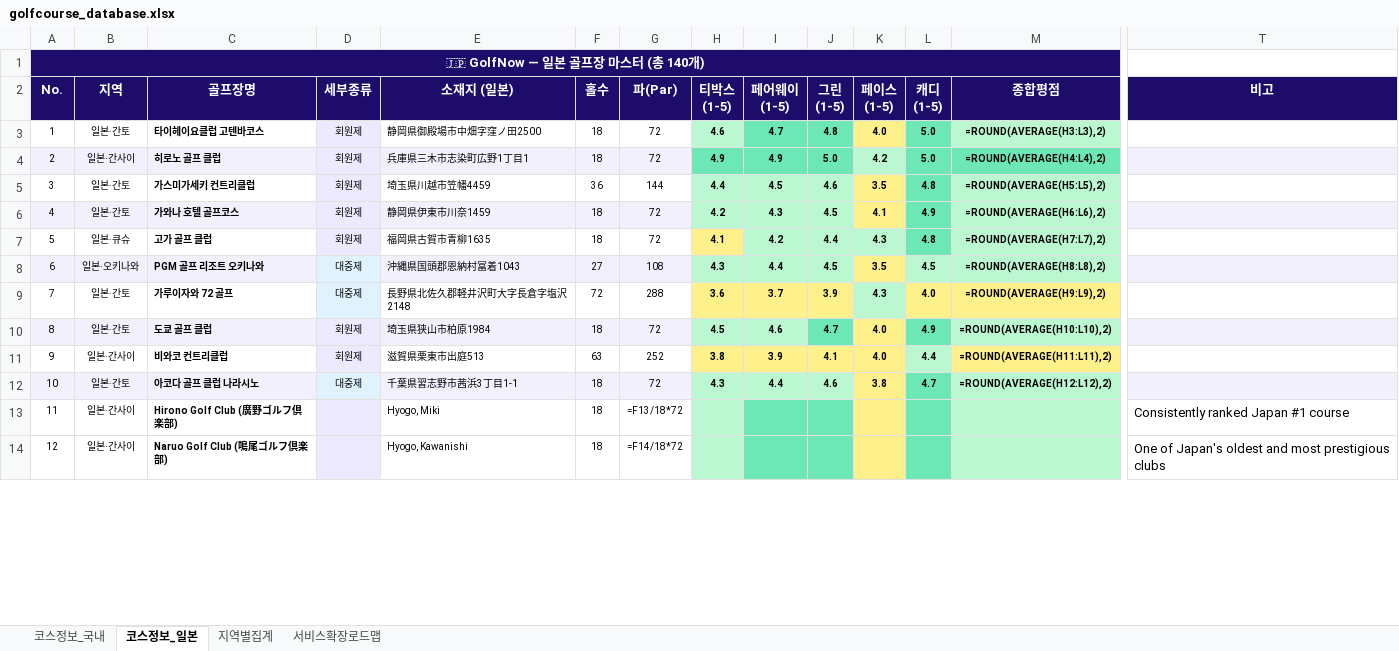
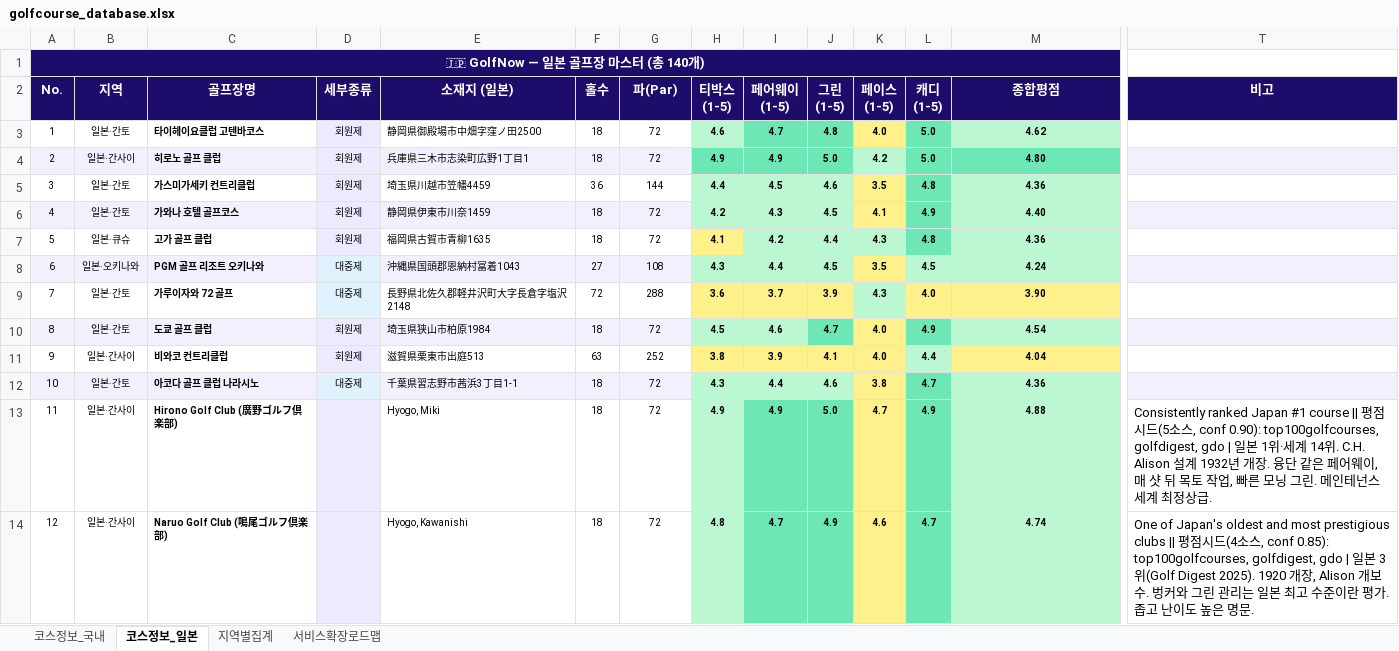
Before and after one commit to sunji-park/golf, an Excel workbook: golfcourse_database.xlsx, sheet 코스정보_일본, drawn as a sheet; only a part is shown, gaps mark what is left out; values as stored, in another font and other column widths than the file's, no borders; formulas without a stored value are shown as written; the diff covers the shown part only; the diff names each change by its address in the sheet, - before the commit and + after, or states it on an @@ line.

```diff
--- a/golfcourse_database.xlsx (sheet 코스정보_일본)
+++ b/golfcourse_database.xlsx (sheet 코스정보_일본)
-B1:M1 fill: none
+B1:M1 fill: #1E0C6B
-M3 (종합평점): =ROUND(AVERAGE(H3:L3),2)
+M3 (종합평점): 4.62
-M4 (종합평점): =ROUND(AVERAGE(H4:L4),2)
+M4 (종합평점): 4.80
-M5 (종합평점): =ROUND(AVERAGE(H5:L5),2)
+M5 (종합평점): 4.36
-M6 (종합평점): =ROUND(AVERAGE(H6:L6),2)
+M6 (종합평점): 4.40
-M7 (종합평점): =ROUND(AVERAGE(H7:L7),2)
+M7 (종합평점): 4.36
-M8 (종합평점): =ROUND(AVERAGE(H8:L8),2)
+M8 (종합평점): 4.24
-M9 (종합평점): =ROUND(AVERAGE(H9:L9),2)
+M9 (종합평점): 3.90
-M10 (종합평점): =ROUND(AVERAGE(H10:L10),2)
+M10 (종합평점): 4.54
-M11 (종합평점): =ROUND(AVERAGE(H11:L11),2)
+M11 (종합평점): 4.04
-M12 (종합평점): =ROUND(AVERAGE(H12:L12),2)
+M12 (종합평점): 4.36
-G13 (파(Par)): =F13/18*72
+G13 (파(Par)): 72
-H13 (티박스 (1-5)): (empty)
+H13 (티박스 (1-5)): 4.9
-I13 (페어웨이 (1-5)): (empty)
+I13 (페어웨이 (1-5)): 4.9
-J13 (그린 (1-5)): (empty)
+J13 (그린 (1-5)): 5.0
-K13 (페이스 (1-5)): (empty)
+K13 (페이스 (1-5)): 4.7
-L13 (캐디 (1-5)): (empty)
+L13 (캐디 (1-5)): 4.9
-M13 (종합평점): (empty)
+M13 (종합평점): 4.88
-T13 (비고): …#1 course
+T13 (비고): …#1 course || 평점시드(5소스, conf 0.90): top100golfcourses, golfdigest, gdo | 일본 1위·세계 14위. C.H. Alison 설계 1932년 개장. 융단 같은 페어웨이, 매 샷 뒤 목토 작업, 빠른 모닝 그린. 메인테넌스 세계 최정상급.
-G14 (파(Par)): =F14/18*72
+G14 (파(Par)): 72
-H14 (티박스 (1-5)): (empty)
+H14 (티박스 (1-5)): 4.8
-I14 (페어웨이 (1-5)): (empty)
+I14 (페어웨이 (1-5)): 4.7
-J14 (그린 (1-5)): (empty)
+J14 (그린 (1-5)): 4.9
-K14 (페이스 (1-5)): (empty)
+K14 (페이스 (1-5)): 4.6
-L14 (캐디 (1-5)): (empty)
+L14 (캐디 (1-5)): 4.7
-M14 (종합평점): (empty)
+M14 (종합평점): 4.74
-T14 (비고): …prestigious clubs
+T14 (비고): …prestigious clubs || 평점시드(4소스, conf 0.85): top100golfcourses, golfdigest, gdo | 일본 3위(Golf Digest 2025). 1920 개장, Alison 개보수. 벙커와 그린 관리는 일본 최고 수준이란 평가. 좁고 난이도 높은 명문.
```
Also changed, not shown: 184 edited cells and cell formats elsewhere in this sheet, sheet 코스정보_국내, sheet 지역별집계, sheet 서비스확장로드맵, 7 other files.
